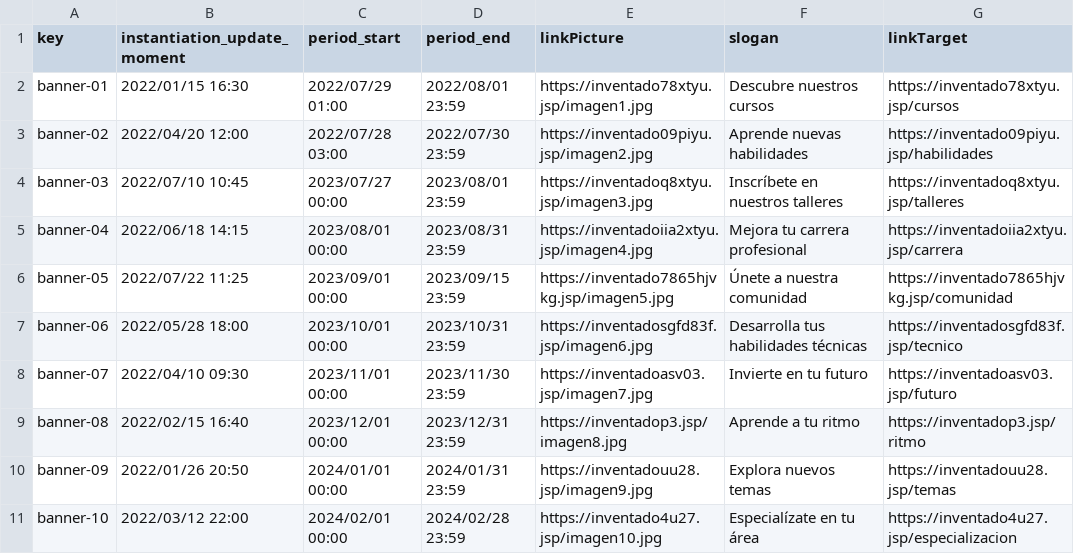
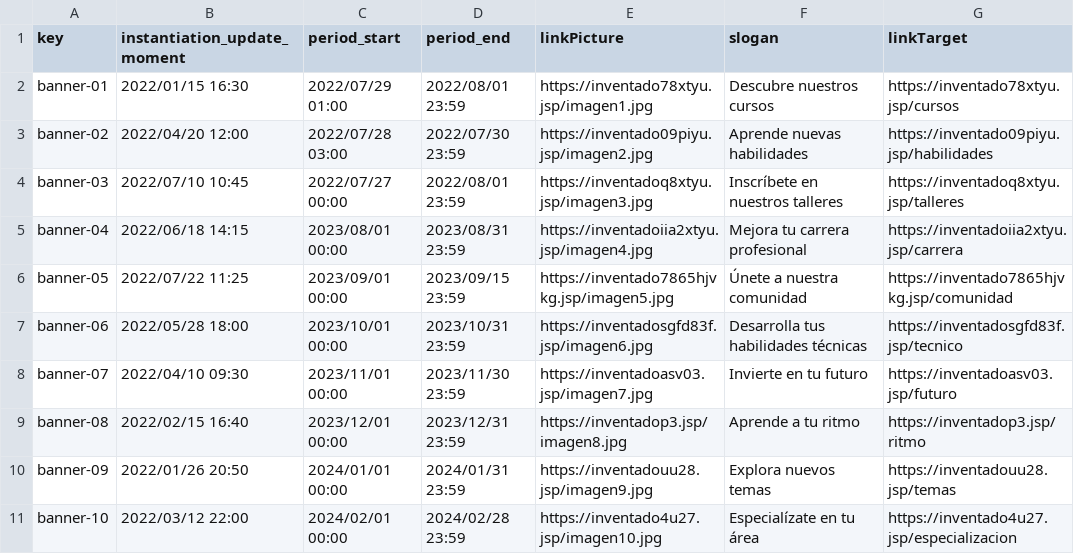
Before and after one commit to antoniopelaezmoreno/Acme-L3-D04, a CSV file: src/main/webapp/WEB-INF/resources/sample-data/banner.csv, drawn as a sheet.

Commit message:
Otro ejemplo añadido

```diff
--- a/src/main/webapp/WEB-INF/resources/sample-data/banner.csv
+++ b/src/main/webapp/WEB-INF/resources/sample-data/banner.csv
@@ -3,3 +3,3 @@ banner-01,2022/01/15 16:30,2022/07/29 01:00,2022/08/01 23:59,https://inventado78
 banner-02,2022/04/20 12:00,2022/07/28 03:00,2022/07/30 23:59,https://inventado09piyu.jsp/imagen2.jpg,Aprende nuevas habilidades,https://inventado09piyu.jsp/habilidades
-banner-03,2022/07/10 10:45,2023/07/27 00:00,2023/08/01 23:59,https://inventadoq8xtyu.jsp/imagen3.jpg,Inscríbete en nuestros talleres,https://inventadoq8xtyu.jsp/talleres
+banner-03,2022/07/10 10:45,2022/07/27 00:00,2022/08/01 23:59,https://inventadoq8xtyu.jsp/imagen3.jpg,Inscríbete en nuestros talleres,https://inventadoq8xtyu.jsp/talleres
 banner-04,2022/06/18 14:15,2023/08/01 00:00,2023/08/31 23:59,https://inventadoiia2xtyu.jsp/imagen4.jpg,Mejora tu carrera profesional,https://inventadoiia2xtyu.jsp/carrera
```
